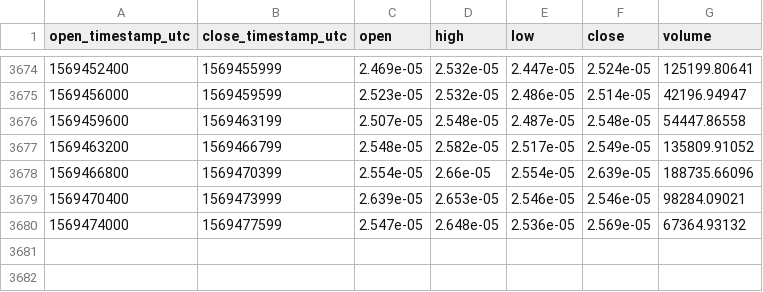
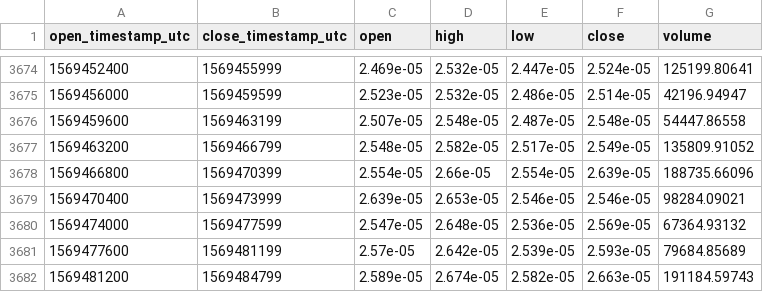
Before and after one commit to cryptobigbro/coinbasepro-ZRX-BTC, a CSV file: coinbasepro-ZRX-BTC-1h.csv, drawn as a sheet; only a part is shown, gaps mark what is left out.

Commit message:
Update OHLCV data.

```diff
--- a/coinbasepro-ZRX-BTC-1h.csv
+++ b/coinbasepro-ZRX-BTC-1h.csv
@@ -3680 +3680,3 @@ open_timestamp_utc,close_timestamp_utc,open,high,low,close,volume
 1569474000,1569477599,2.547e-05,2.648e-05,2.536e-05,2.569e-05,67364.93132
+1569477600,1569481199,2.57e-05,2.642e-05,2.539e-05,2.593e-05,79684.85689
+1569481200,1569484799,2.589e-05,2.674e-05,2.582e-05,2.663e-05,191184.59743
```
